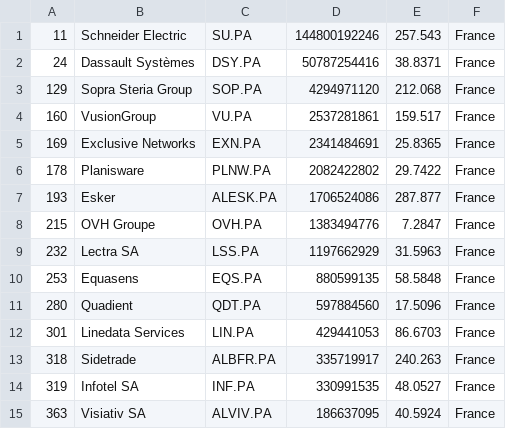
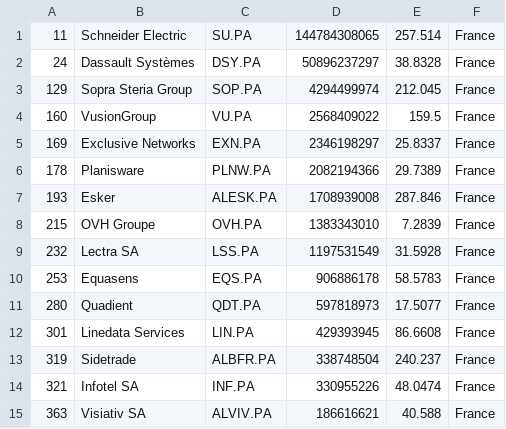
Before and after one commit to lxkishoxl/merida-june-6-2024, a CSV file: companies_france.csv, drawn as a sheet; only a part is shown; the diff covers the shown part only.

```diff
--- a/companies_france.csv
+++ b/companies_france.csv
@@ -1,15 +1,15 @@
-"11","Schneider Electric","SU.PA","144800192246","257.543","France"
-"24","Dassault Systèmes","DSY.PA","50787254416","38.8371","France"
-"129","Sopra Steria Group","SOP.PA","4294971120","212.068","France"
-"160","VusionGroup","VU.PA","2537281861","159.517","France"
-"169","Exclusive Networks","EXN.PA","2341484691","25.8365","France"
-"178","Planisware","PLNW.PA","2082422802","29.7422","France"
-"193","Esker","ALESK.PA","1706524086","287.877","France"
-"215","OVH Groupe","OVH.PA","1383494776","7.2847","France"
-"232","Lectra SA","LSS.PA","1197662929","31.5963","France"
-"253","Equasens","EQS.PA","880599135","58.5848","France"
-"280","Quadient","QDT.PA","597884560","17.5096","France"
-"301","Linedata Services","LIN.PA","429441053","86.6703","France"
-"318","Sidetrade","ALBFR.PA","335719917","240.263","France"
-"319","Infotel SA","INF.PA","330991535","48.0527","France"
-"363","Visiativ SA","ALVIV.PA","186637095","40.5924","France"
+"11","Schneider Electric","SU.PA","144784308065","257.514","France"
+"24","Dassault Systèmes","DSY.PA","50896237297","38.8328","France"
+"129","Sopra Steria Group","SOP.PA","4294499974","212.045","France"
+"160","VusionGroup","VU.PA","2568409022","159.5","France"
+"169","Exclusive Networks","EXN.PA","2346198297","25.8337","France"
+"178","Planisware","PLNW.PA","2082194366","29.7389","France"
+"193","Esker","ALESK.PA","1708939008","287.846","France"
+"215","OVH Groupe","OVH.PA","1383343010","7.2839","France"
+"232","Lectra SA","LSS.PA","1197531549","31.5928","France"
+"253","Equasens","EQS.PA","906886178","58.5783","France"
+"280","Quadient","QDT.PA","597818973","17.5077","France"
+"301","Linedata Services","LIN.PA","429393945","86.6608","France"
+"319","Sidetrade","ALBFR.PA","338748504","240.237","France"
+"321","Infotel SA","INF.PA","330955226","48.0474","France"
+"363","Visiativ SA","ALVIV.PA","186616621","40.588","France"
```
Also changed, not shown: 16 edited cells elsewhere in this file, companies-all.csv, companies_germany.csv, 1 other file.
